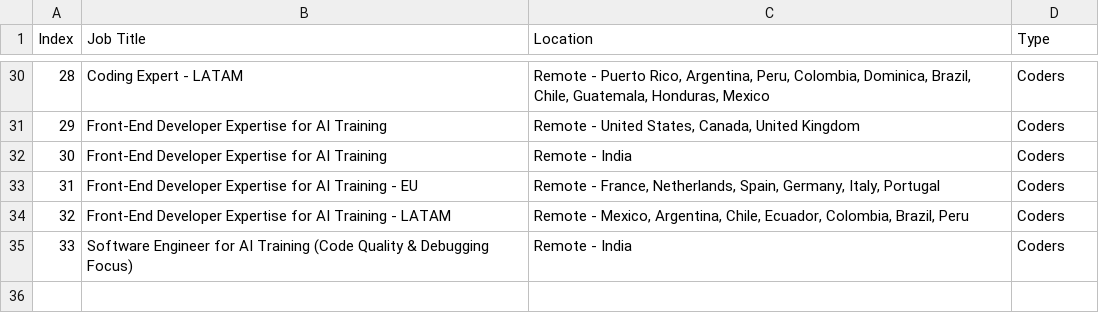
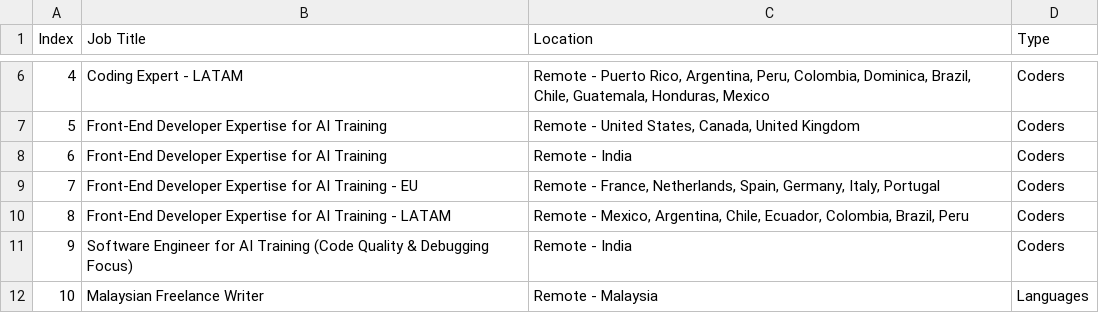
Before and after one commit to facostarainis/outlier, a CSV file: outlier_jobs_temp.csv, drawn as a sheet; only a part is shown, gaps mark what is left out; addresses are those after the commit; the diff covers the shown part only; the diff names each change by its address in the sheet, - before the commit and + after, or states it on an @@ line.

```diff
--- a/outlier_jobs_temp.csv
+++ b/outlier_jobs_temp.csv
@@ column A (Index) renumbered between rows 6 and 11 @@
+row 12: 10 | Malaysian Freelance Writer | Remote - Malaysia | Languages
```
Also changed, not shown: 24 removed rows elsewhere in this file, outlier_jobs.csv.
